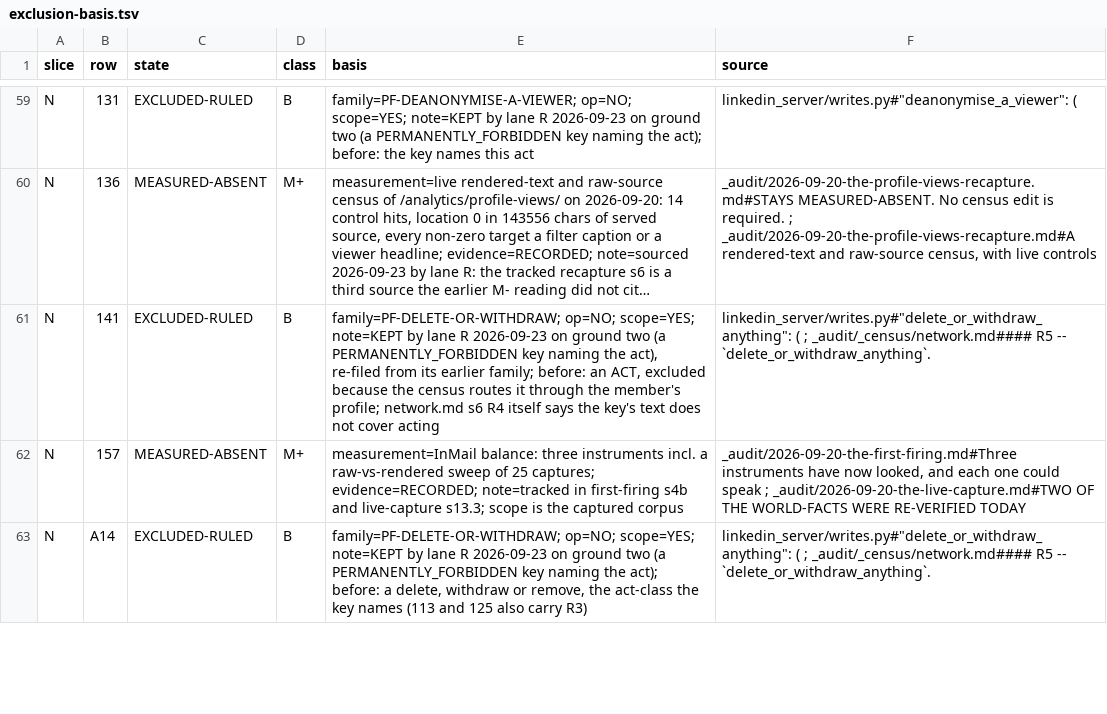
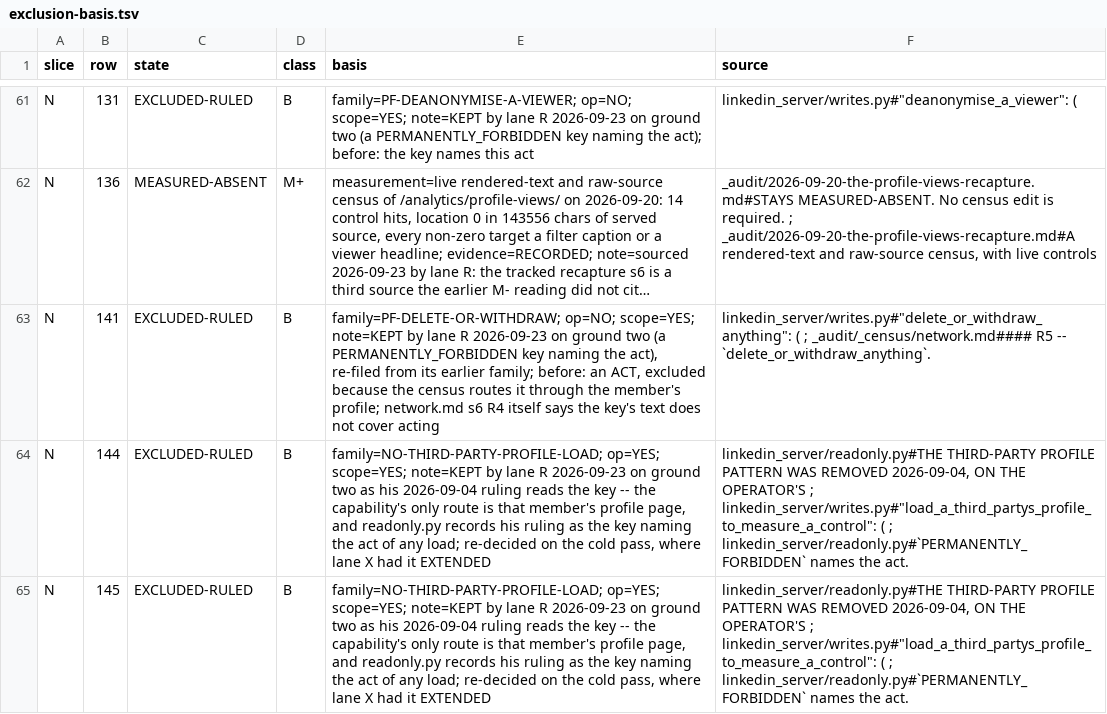
Before and after one commit to Sundeepg98/linkedin-mcp, a TSV file: _audit/_census/exclusion-basis.tsv, drawn as a sheet; only a part is shown, gaps mark what is left out; the shorter side is filled out with more unchanged rows; long unchanged cells end in …; the diff covers the shown part only; the diff names each change by its address in the sheet, - before the commit and + after, or states it on an @@ line.

Commit message:
lane R: cold pass 12/20; the verifier was right on N 66, and six profile-routed acts go back out
The one blind pass re-decided 20 sampled rows from the corpus at f89bd29.
State agreement 12/20; all eight disagreements were rows it kept and this lane
had returned. Each was adjudicated against the evidence it cited:

- N 66 upheld: a capability defined by its route through another member's
  profile is held by the operator's 2026-09-04 ruling, which reads the
  third-party-profile key as naming any load. The same reasoning reached
  N 35 and N 144-N 147; the six return to EXCLUDED-RULED on ground two, with
  a reopener that is his. N 34 and N 36 have a route off the profile and stay
  GAP. Agreement after adjudication 13/20.
- J 73, P M7, P D22, J 93, P I9, N 19, P K4 not upheld, each for a stated
  reason (address filter, operator's contrary ruling, click route, derived
  cost, settings-family class filter)

Totals now: 245 returned to GAP, 59 kept, GAP 519 (J 94, P 153, M 117, N 155),
out of scope 69; exclusion-basis.tsv 69 lines, checker exit 0.

```diff
--- a/_audit/_census/exclusion-basis.tsv
+++ b/_audit/_census/exclusion-basis.tsv
+row 64: N | 144 | EXCLUDED-RULED | B | family=NO-THIRD-PARTY-PROFILE-LOAD; op=YES; scope=YES; note=KEPT by lane R 2026-09-23 on ground two as his 2026-09-04 ruling reads the key -- the capability's only route is that member's profile page, and readonly.py records his ruling as the key naming the act of any load; re-decided on the cold pass, where lane X had it EXTENDED | linkedin_server/readonly.py#THE THIRD-PARTY PROFILE PATTERN WAS REMOVED 2026-09-04, ON THE OPERATOR'S ; linkedin_server/writes.py#"load_a_third_partys_profile_to_measure_a_control": ( ; linkedin_server/readonly.py#`PERMANENTLY_FORBIDDEN` names the act.
+row 65: N | 145 | EXCLUDED-RULED | B | family=NO-THIRD-PARTY-PROFILE-LOAD; op=YES; scope=YES; note=KEPT by lane R 2026-09-23 on ground two as his 2026-09-04 ruling reads the key -- the capability's only route is that member's profile page, and readonly.py records his ruling as the key naming the act of any load; re-decided on the cold pass, where lane X had it EXTENDED | linkedin_server/readonly.py#THE THIRD-PARTY PROFILE PATTERN WAS REMOVED 2026-09-04, ON THE OPERATOR'S ; linkedin_server/writes.py#"load_a_third_partys_profile_to_measure_a_control": ( ; linkedin_server/readonly.py#`PERMANENTLY_FORBIDDEN` names the act.
```
Also changed, not shown: 4 added rows elsewhere in this file, _audit/_census/blocker-map.tsv, 4 other files.
